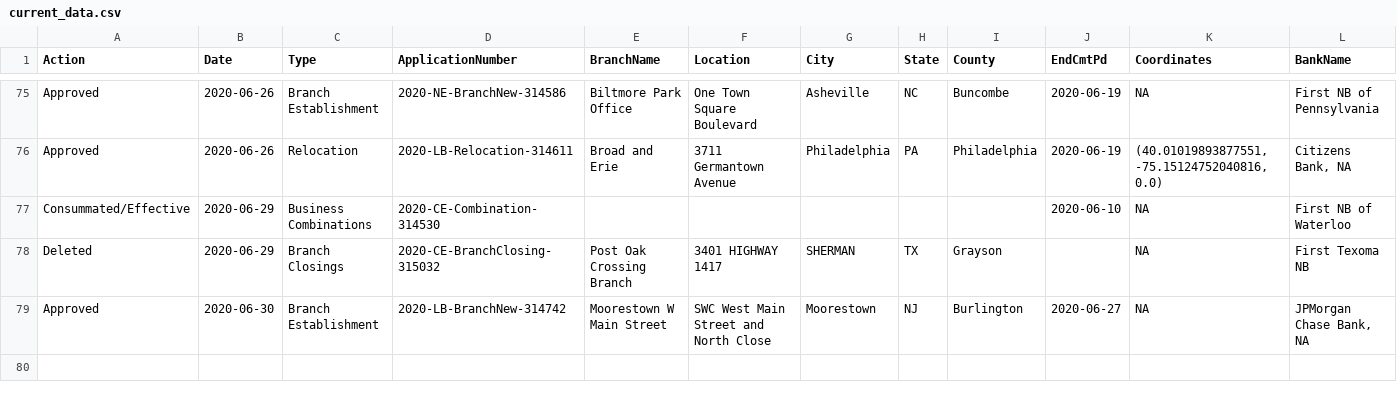
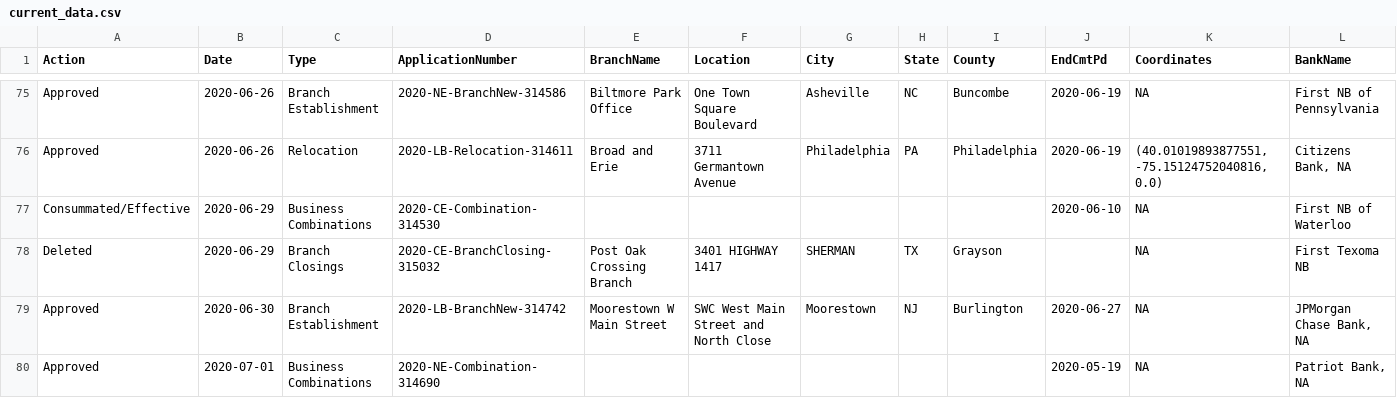
Before and after one commit to mthomas-ketchbrook/occ_filings, a CSV file: current_data.csv, drawn as a sheet; only a part is shown, gaps mark what is left out; the diff names each change by its address in the sheet, - before the commit and + after, or states it on an @@ line.

Commit message:
Update for new data as of 2020-07-02

```diff
--- a/current_data.csv
+++ b/current_data.csv
+row 80: Approved | 2020-07-01 | Business Combinations | 2020-NE-Combination-314690 |  |  |  |  |  | 2020-05-19 | NA | Patriot Bank, NA
```
Also changed, not shown: 1 other file.
